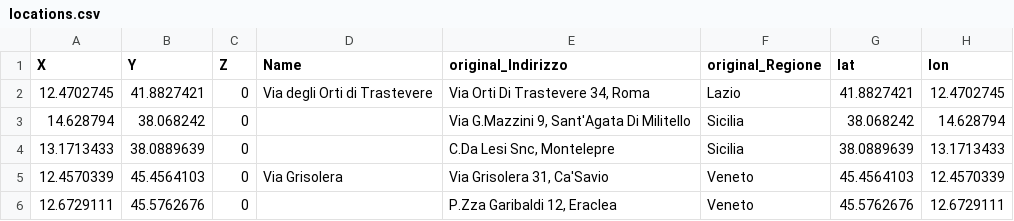
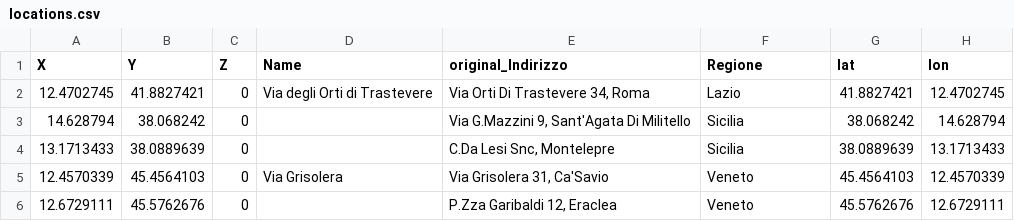
Before and after one commit to zLouis043/Stanet-Demo, a CSV file: csv/locations.csv, drawn as a sheet; only a part is shown; the diff names each change by its address in the sheet, - before the commit and + after, or states it on an @@ line.

```diff
--- a/csv/locations.csv
+++ b/csv/locations.csv
-F1: original_Regione
+F1: Regione
```
Also changed, not shown: 4 other files.
